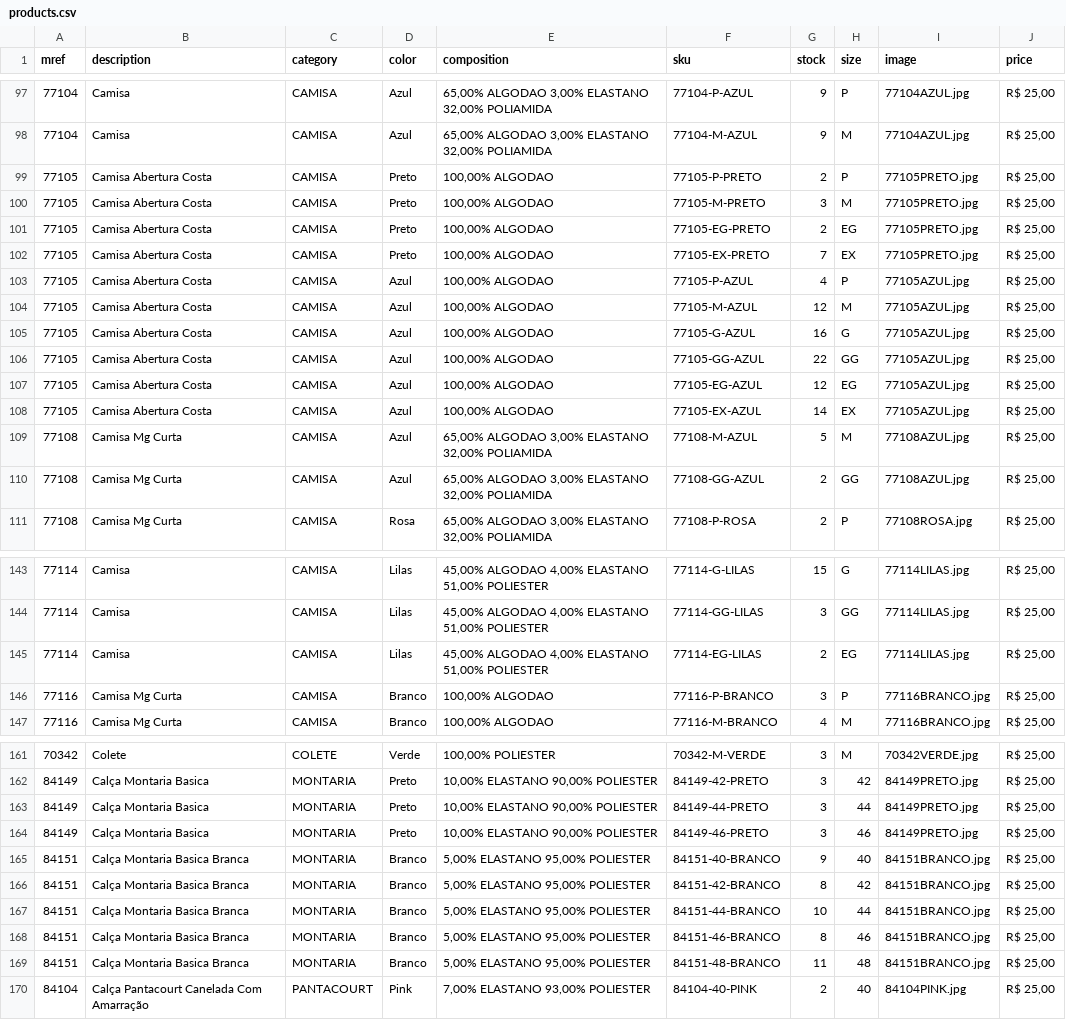
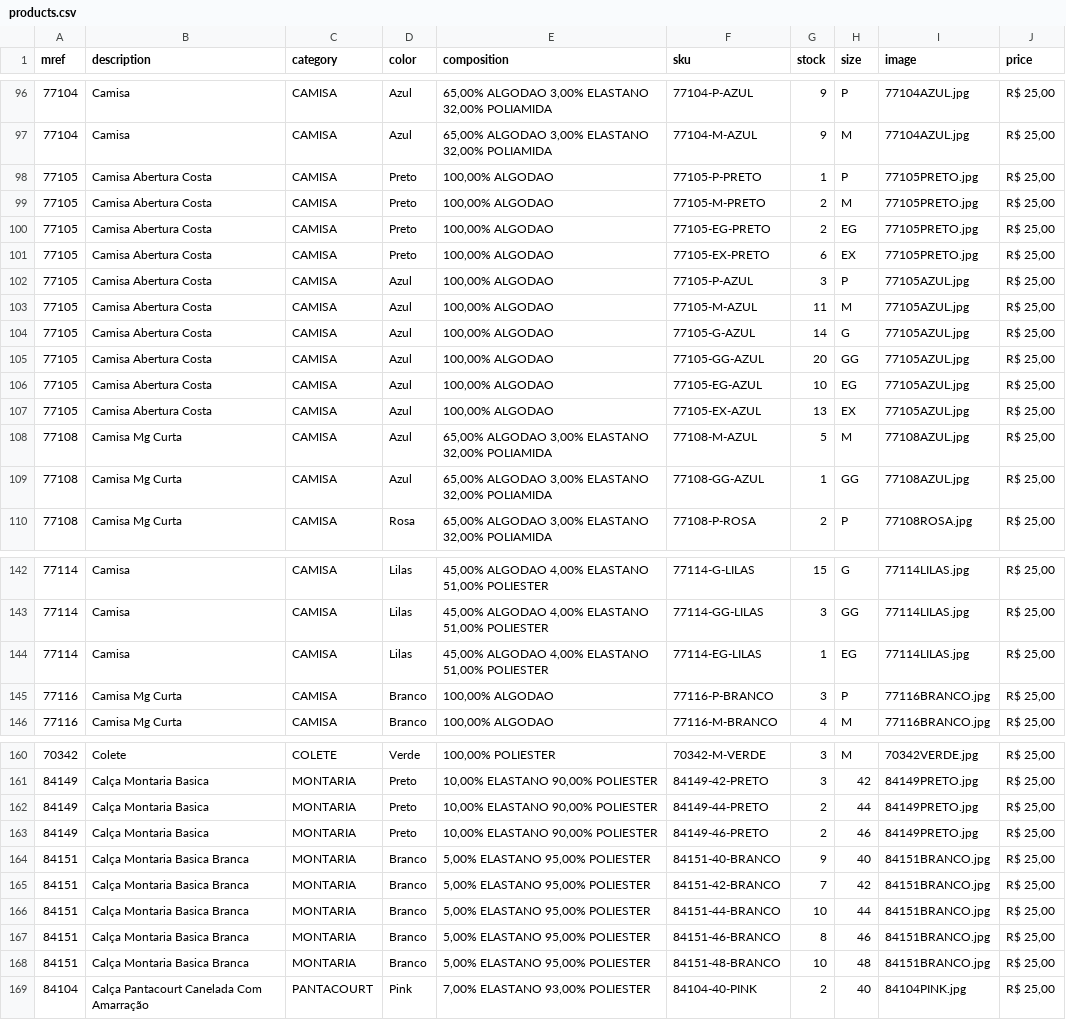
Before and after one commit to victor26sp/EnfaseCal-a, a CSV file: products.csv, drawn as a sheet; only a part is shown, gaps mark what is left out; the diff covers the shown part only.

```diff
--- a/products.csv
+++ b/products.csv
@@ -98,14 +97,14 @@
 77104;Camisa;CAMISA;Azul; 65,00% ALGODAO    3,00% ELASTANO   32,00% POLIAMIDA;77104-M-AZUL;9;M;77104AZUL.jpg;R$ 25,00
-77105;Camisa Abertura Costa;CAMISA;Preto;100,00% ALGODAO;77105-P-PRETO;2;P;77105PRETO.jpg;R$ 25,00
-77105;Camisa Abertura Costa;CAMISA;Preto;100,00% ALGODAO;77105-M-PRETO;3;M;77105PRETO.jpg;R$ 25,00
+77105;Camisa Abertura Costa;CAMISA;Preto;100,00% ALGODAO;77105-P-PRETO;1;P;77105PRETO.jpg;R$ 25,00
+77105;Camisa Abertura Costa;CAMISA;Preto;100,00% ALGODAO;77105-M-PRETO;2;M;77105PRETO.jpg;R$ 25,00
 77105;Camisa Abertura Costa;CAMISA;Preto;100,00% ALGODAO;77105-EG-PRETO;2;EG;77105PRETO.jpg;R$ 25,00
-77105;Camisa Abertura Costa;CAMISA;Preto;100,00% ALGODAO;77105-EX-PRETO;7;EX;77105PRETO.jpg;R$ 25,00
-77105;Camisa Abertura Costa;CAMISA;Azul;100,00% ALGODAO;77105-P-AZUL;4;P;77105AZUL.jpg;R$ 25,00
-77105;Camisa Abertura Costa;CAMISA;Azul;100,00% ALGODAO;77105-M-AZUL;12;M;77105AZUL.jpg;R$ 25,00
-77105;Camisa Abertura Costa;CAMISA;Azul;100,00% ALGODAO;77105-G-AZUL;16;G;77105AZUL.jpg;R$ 25,00
-77105;Camisa Abertura Costa;CAMISA;Azul;100,00% ALGODAO;77105-GG-AZUL;22;GG;77105AZUL.jpg;R$ 25,00
-77105;Camisa Abertura Costa;CAMISA;Azul;100,00% ALGODAO;77105-EG-AZUL;12;EG;77105AZUL.jpg;R$ 25,00
-77105;Camisa Abertura Costa;CAMISA;Azul;100,00% ALGODAO;77105-EX-AZUL;14;EX;77105AZUL.jpg;R$ 25,00
+77105;Camisa Abertura Costa;CAMISA;Preto;100,00% ALGODAO;77105-EX-PRETO;6;EX;77105PRETO.jpg;R$ 25,00
+77105;Camisa Abertura Costa;CAMISA;Azul;100,00% ALGODAO;77105-P-AZUL;3;P;77105AZUL.jpg;R$ 25,00
+77105;Camisa Abertura Costa;CAMISA;Azul;100,00% ALGODAO;77105-M-AZUL;11;M;77105AZUL.jpg;R$ 25,00
+77105;Camisa Abertura Costa;CAMISA;Azul;100,00% ALGODAO;77105-G-AZUL;14;G;77105AZUL.jpg;R$ 25,00
+77105;Camisa Abertura Costa;CAMISA;Azul;100,00% ALGODAO;77105-GG-AZUL;20;GG;77105AZUL.jpg;R$ 25,00
+77105;Camisa Abertura Costa;CAMISA;Azul;100,00% ALGODAO;77105-EG-AZUL;10;EG;77105AZUL.jpg;R$ 25,00
+77105;Camisa Abertura Costa;CAMISA;Azul;100,00% ALGODAO;77105-EX-AZUL;13;EX;77105AZUL.jpg;R$ 25,00
 77108;Camisa Mg Curta;CAMISA;Azul; 65,00% ALGODAO    3,00% ELASTANO   32,00% POLIAMIDA;77108-M-AZUL;5;M;77108AZUL.jpg;R$ 25,00
-77108;Camisa Mg Curta;CAMISA;Azul; 65,00% ALGODAO    3,00% ELASTANO   32,00% POLIAMIDA;77108-GG-AZUL;2;GG;77108AZUL.jpg;R$ 25,00
+77108;Camisa Mg Curta;CAMISA;Azul; 65,00% ALGODAO    3,00% ELASTANO   32,00% POLIAMIDA;77108-GG-AZUL;1;GG;77108AZUL.jpg;R$ 25,00
 77108;Camisa Mg Curta;CAMISA;Rosa; 65,00% ALGODAO    3,00% ELASTANO   32,00% POLIAMIDA;77108-P-ROSA;2;P;77108ROSA.jpg;R$ 25,00
@@ -144,3 +143,3 @@
 77114;Camisa;CAMISA;Lilas; 45,00% ALGODAO    4,00% ELASTANO   51,00% POLIESTER;77114-GG-LILAS;3;GG;77114LILAS.jpg;R$ 25,00
-77114;Camisa;CAMISA;Lilas; 45,00% ALGODAO    4,00% ELASTANO   51,00% POLIESTER;77114-EG-LILAS;2;EG;77114LILAS.jpg;R$ 25,00
+77114;Camisa;CAMISA;Lilas; 45,00% ALGODAO    4,00% ELASTANO   51,00% POLIESTER;77114-EG-LILAS;1;EG;77114LILAS.jpg;R$ 25,00
 77116;Camisa Mg Curta;CAMISA;Branco;100,00% ALGODAO;77116-P-BRANCO;3;P;77116BRANCO.jpg;R$ 25,00
@@ -162,9 +161,9 @@
 84149;Calça Montaria Basica;MONTARIA;Preto; 10,00% ELASTANO   90,00% POLIESTER;84149-42-PRETO;3;42;84149PRETO.jpg;R$ 25,00
-84149;Calça Montaria Basica;MONTARIA;Preto; 10,00% ELASTANO   90,00% POLIESTER;84149-44-PRETO;3;44;84149PRETO.jpg;R$ 25,00
-84149;Calça Montaria Basica;MONTARIA;Preto; 10,00% ELASTANO   90,00% POLIESTER;84149-46-PRETO;3;46;84149PRETO.jpg;R$ 25,00
+84149;Calça Montaria Basica;MONTARIA;Preto; 10,00% ELASTANO   90,00% POLIESTER;84149-44-PRETO;2;44;84149PRETO.jpg;R$ 25,00
+84149;Calça Montaria Basica;MONTARIA;Preto; 10,00% ELASTANO   90,00% POLIESTER;84149-46-PRETO;2;46;84149PRETO.jpg;R$ 25,00
 84151;Calça Montaria Basica Branca;MONTARIA;Branco;  5,00% ELASTANO   95,00% POLIESTER;84151-40-BRANCO;9;40;84151BRANCO.jpg;R$ 25,00
-84151;Calça Montaria Basica Branca;MONTARIA;Branco;  5,00% ELASTANO   95,00% POLIESTER;84151-42-BRANCO;8;42;84151BRANCO.jpg;R$ 25,00
+84151;Calça Montaria Basica Branca;MONTARIA;Branco;  5,00% ELASTANO   95,00% POLIESTER;84151-42-BRANCO;7;42;84151BRANCO.jpg;R$ 25,00
 84151;Calça Montaria Basica Branca;MONTARIA;Branco;  5,00% ELASTANO   95,00% POLIESTER;84151-44-BRANCO;10;44;84151BRANCO.jpg;R$ 25,00
 84151;Calça Montaria Basica Branca;MONTARIA;Branco;  5,00% ELASTANO   95,00% POLIESTER;84151-46-BRANCO;8;46;84151BRANCO.jpg;R$ 25,00
-84151;Calça Montaria Basica Branca;MONTARIA;Branco;  5,00% ELASTANO   95,00% POLIESTER;84151-48-BRANCO;11;48;84151BRANCO.jpg;R$ 25,00
+84151;Calça Montaria Basica Branca;MONTARIA;Branco;  5,00% ELASTANO   95,00% POLIESTER;84151-48-BRANCO;10;48;84151BRANCO.jpg;R$ 25,00
 84104;Calça Pantacourt Canelada Com Amarração;PANTACOURT;Pink;  7,00% ELASTANO   93,00% POLIESTER;84104-40-PINK;2;40;84104PINK.jpg;R$ 25,00
```
Also changed, not shown: 1 removed row and 21 edited cells elsewhere in this file.
